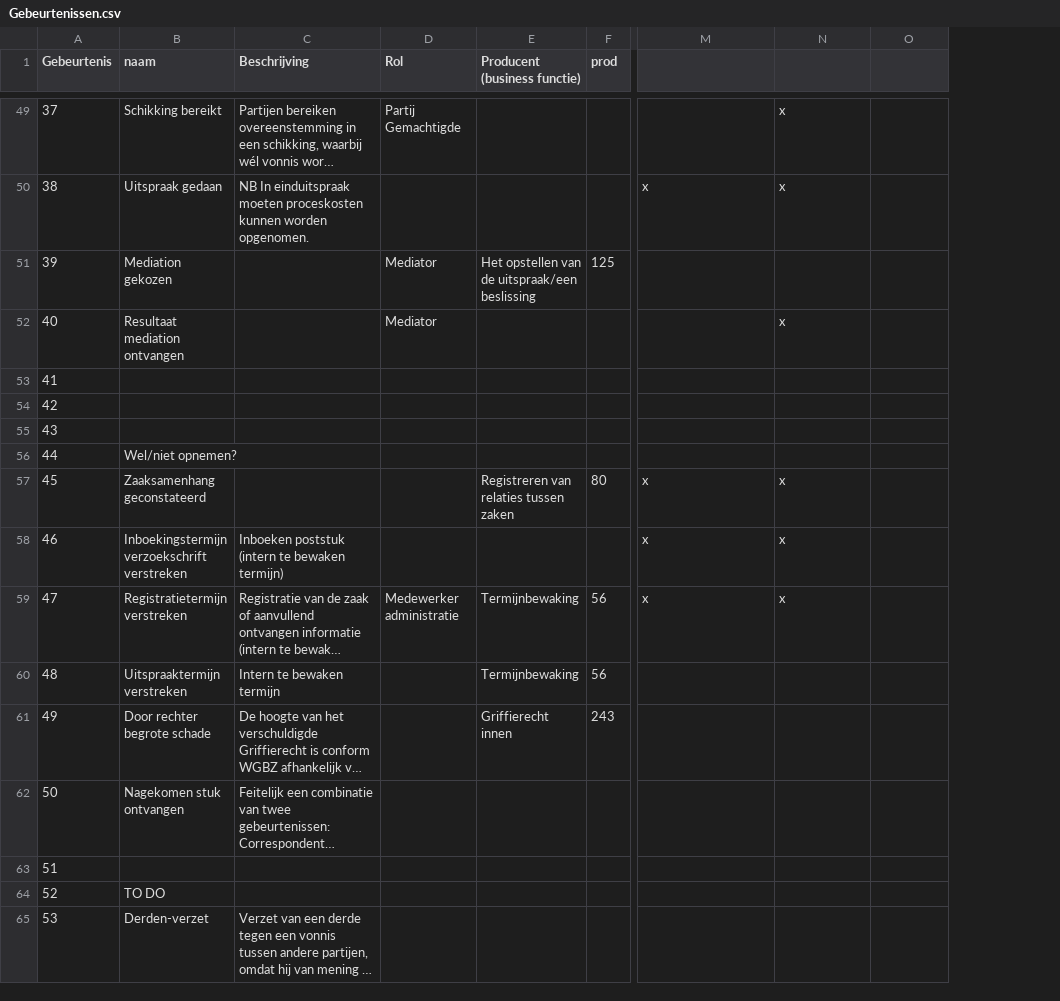
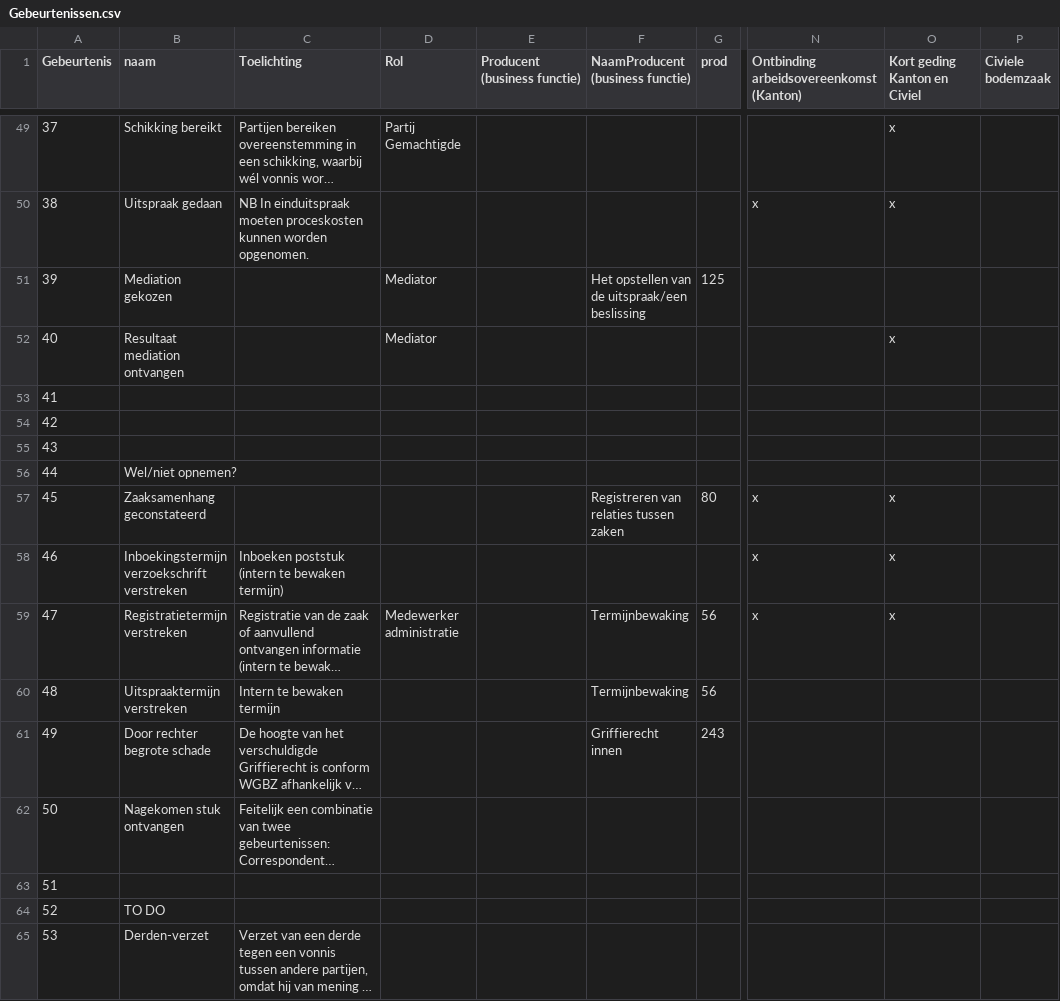
Before and after one commit to AmpersandTarski/ampersand-models, a CSV file: INDOORS/overzichten/uitgangsscripts/uitgangslijstjes/Gebeurtenissen.csv, drawn as a sheet; only a part is shown, gaps mark what is left out; long unchanged cells end in …; addresses are those after the commit; the diff covers the shown part only; the diff names each change by its address in the sheet, - before the commit and + after, or states it on an @@ line.

```diff
--- a/INDOORS/overzichten/uitgangsscripts/uitgangslijstjes/Gebeurtenissen.csv
+++ b/INDOORS/overzichten/uitgangsscripts/uitgangslijstjes/Gebeurtenissen.csv
+column F (NaamProducent (business functie)), rows 51-61: Het opstellen van de uitspraak/een beslissing |  |  |  |  |  | Registreren van relaties tussen zaken |  | Termijnbewaking | Termijnbewaking | Griffierecht innen
-C1: Beschrijving
+C1: Toelichting
-N1: (empty)
+N1: Ontbinding arbeidsovereenkomst (Kanton)
-O1: (empty)
+O1: Kort geding Kanton en Civiel
-P1: (empty)
+P1: Civiele bodemzaak
-E51 (Producent (business functie)): Het opstellen van de uitspraak/een beslissing
+E51 (Producent (business functie)): (empty)
-E57 (Producent (business functie)): Registreren van relaties tussen zaken
+E57 (Producent (business functie)): (empty)
-E59:E60 (Producent (business functie)): Termijnbewaking
+E59:E60 (Producent (business functie)): (empty)
-E61 (Producent (business functie)): Griffierecht innen
+E61 (Producent (business functie)): (empty)
```
Also changed, not shown: 15 edited cells elsewhere in this file, INDOORS/overzichten/uitgangsscripts/uitgangslijstjes/Diensten.csv, 6 other files.
